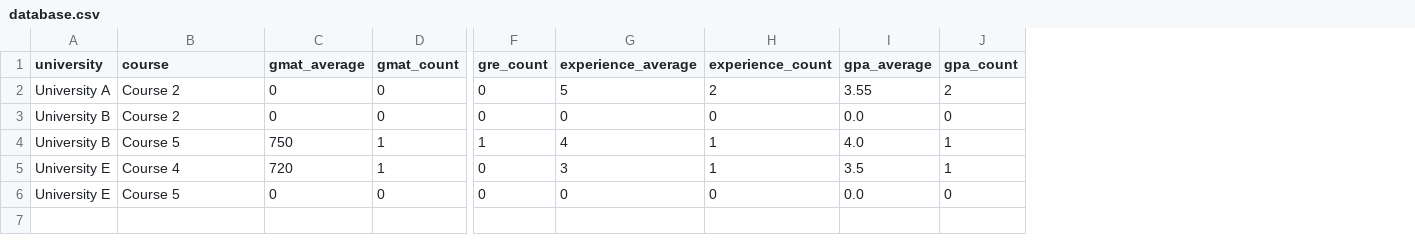
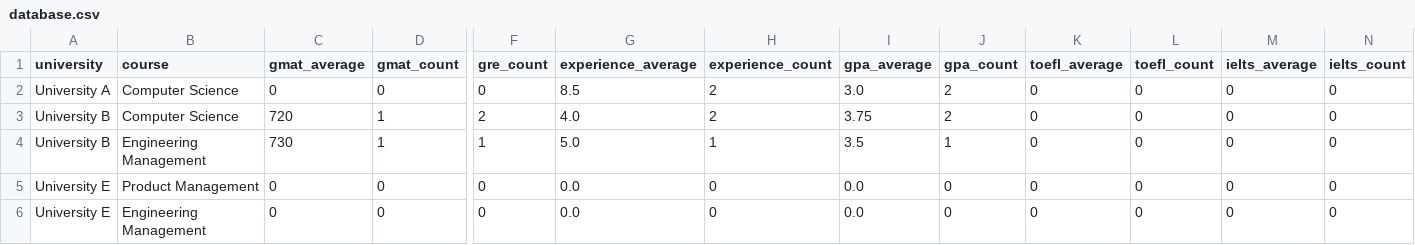
Before and after one commit to mukeshbasvekar2001/admit, a CSV file: database.csv, drawn as a sheet; only a part is shown, gaps mark what is left out; removed rows and columns are numbered as before the commit, all else as after; rows hold the shown columns only; the diff names each change by its address in the sheet, - before the commit and + after, or states it on an @@ line.

```diff
--- a/database.csv
+++ b/database.csv
+column K (toefl_average), row 2: 0; rows 5-6: 0 | 0
+column L (toefl_count), row 2: 0; rows 5-6: 0 | 0
+column M (ielts_average), row 2: 0; rows 5-6: 0 | 0
+column N (ielts_count), row 2: 0; rows 5-6: 0 | 0
-B2 (course): Course 2
+B2 (course): Computer Science
-G2 (experience_average): 5
+G2 (experience_average): 8.5
-I2 (gpa_average): 3.55
+I2 (gpa_average): 3.0
+row 3: University B | Computer Science | 720 | 1 | 2 | 4.0 | 2 | 3.75 | 2 | 0 | 0 | 0 | 0
+row 4: University B | Engineering Management | 730 | 1 | 1 | 5.0 | 1 | 3.5 | 1 | 0 | 0 | 0 | 0
-A5 (university): University B
+A5 (university): University E
-B5 (course): Course 2
+B5 (course): Product Management
-G5 (experience_average): 0
+G5 (experience_average): 0.0
-row 4: University B | Course 5 | 750 | 1 | 1 | 4 | 1 | 4.0 | 1
-row 5: University E | Course 4 | 720 | 1 | 0 | 3 | 1 | 3.5 | 1
-B6 (course): Course 5
+B6 (course): Engineering Management
-G6 (experience_average): 0
+G6 (experience_average): 0.0
```
Also changed, not shown: 3 other files.
